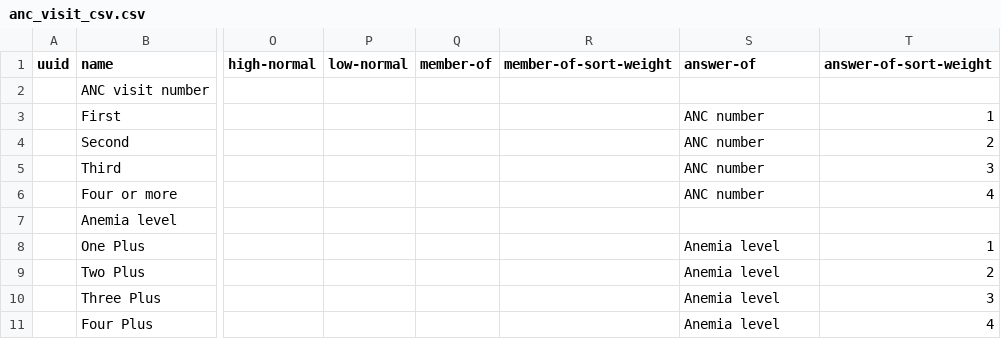
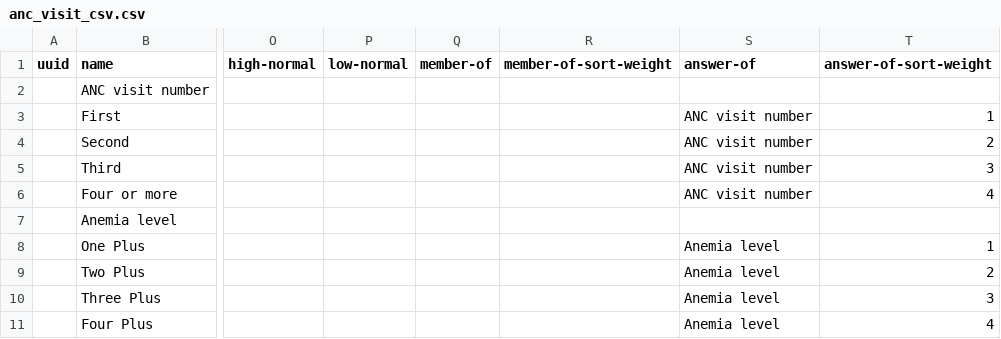
Before and after one commit to SharedHealth/HIE-Data, a CSV file: src/main/resources/data/openmrs-concept/tr/tr_data_latest/anc_visit_csv.csv, drawn as a sheet; only a part is shown, gaps mark what is left out; the diff names each change by its address in the sheet, - before the commit and + after, or states it on an @@ line.

Commit message:
Monika | Fixed the data issue

```diff
--- a/src/main/resources/data/openmrs-concept/tr/tr_data_latest/anc_visit_csv.csv
+++ b/src/main/resources/data/openmrs-concept/tr/tr_data_latest/anc_visit_csv.csv
-S3:S6 (answer-of): ANC number
+S3:S6 (answer-of): ANC visit number
```
